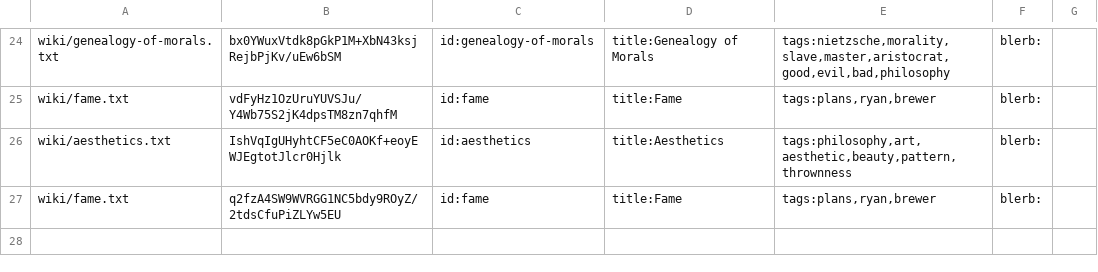
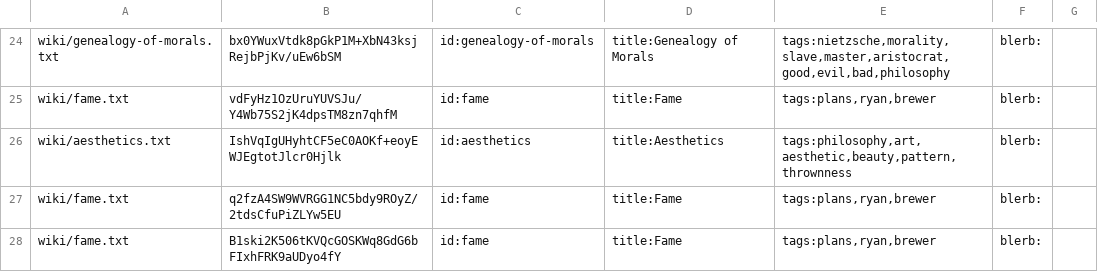
Before and after one commit to RyanBrewer317/ryanbrewer-dev, a CSV file: .arctic_cache.csv, drawn as a sheet; only a part is shown, gaps mark what is left out; the diff names each change by its address in the sheet, - before the commit and + after, or states it on an @@ line.

Commit message:
update wiki

```diff
--- a/.arctic_cache.csv
+++ b/.arctic_cache.csv
+row 28: wiki/fame.txt | B1ski2K506tKVQcGOSKWq8GdG6bFIxhFRK9aUDyo4fY | id:fame | title:Fame | tags:plans,ryan,brewer | blerb:
```
Also changed, not shown: 3 other files.
